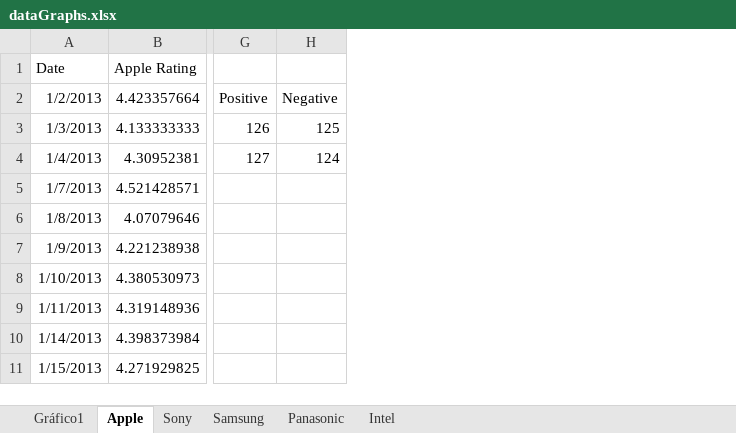
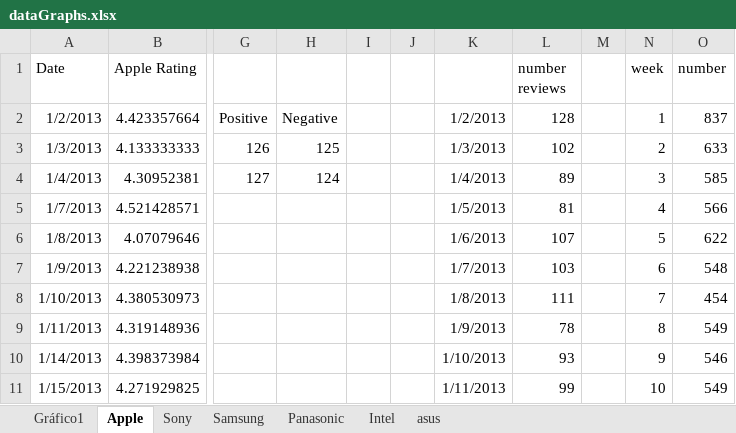
Before and after one commit to DiogoVazC/mbigdata17ut, an Excel workbook: dataGraphs.xlsx, sheet Apple, drawn as a sheet; only a part is shown, gaps mark what is left out; values as stored, in another font and other column widths than the file's, no borders; charts and pictures not drawn; the diff covers the shown part only; the diff names each change by its address in the sheet, - before the commit and + after, or states it on an @@ line.

```diff
--- a/dataGraphs.xlsx (sheet Apple)
+++ b/dataGraphs.xlsx (sheet Apple)
+sheet tab: asus
+column I, empty
+column J, empty
+column K, rows 2-11: 1/2/2013 | 1/3/2013 | 1/4/2013 | 1/5/2013 | 1/6/2013 | 1/7/2013 | 1/8/2013 | 1/9/2013 | 1/10/2013 | 1/11/2013
+column L (number reviews), rows 2-11: 128 | 102 | 89 | 81 | 107 | 103 | 111 | 78 | 93 | 99
+column M, empty
+column N (week), rows 2-11: 1 | 2 | 3 | 4 | 5 | 6 | 7 | 8 | 9 | 10
+column O (number), rows 2-11: 837 | 633 | 585 | 566 | 622 | 548 | 454 | 549 | 546 | 549
```
Also changed, not shown: 112 added rows elsewhere in this sheet, sheet Intel, sheet Sony, charts or pictures, 2 other files.
